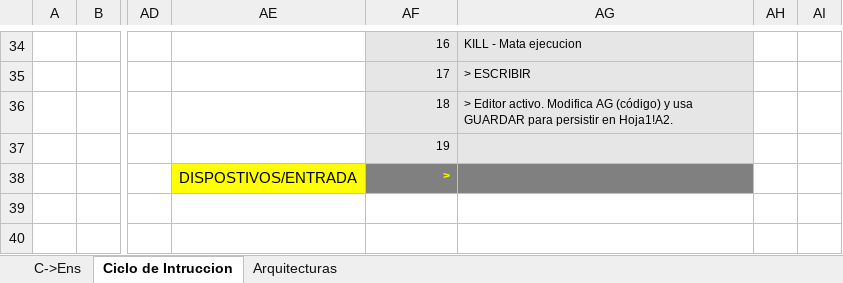
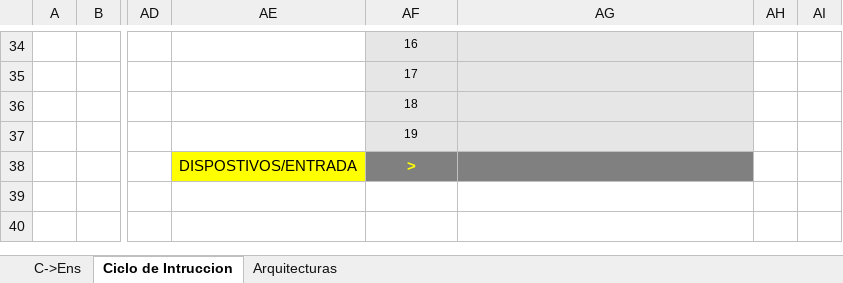
Before and after one commit to alejandroramirezvallejos/Simulador-de-Arquitectura-x86, an Excel workbook: EXAMEN 1.xlsm, sheet Ciclo de Intruccion, drawn as a sheet; only a part is shown, gaps mark what is left out; values as stored, in another font and other column widths than the file's, no borders; charts and pictures not drawn; the diff covers the shown part only; the diff names each change by its address in the sheet, - before the commit and + after, or states it on an @@ line.

```diff
--- a/EXAMEN 1.xlsm (sheet Ciclo de Intruccion)
+++ b/EXAMEN 1.xlsm (sheet Ciclo de Intruccion)
-AF34:AF38 alignment: right
+AF34:AF38 alignment: center
-AG34: KILL - Mata ejecucion
+AG34: (empty)
-AG35: > ESCRIBIR
+AG35: (empty)
-AG36: > Editor activo. Modifica AG (código) y usa GUARDAR para persistir en Hoja1!A2.
+AG36: (empty)
@@ AF38 text size: larger @@
```
Also changed, not shown: 4 added rows, 4 removed rows, 21 edited cells and cell formats elsewhere in this sheet, sheet C->Ens, charts or pictures.
